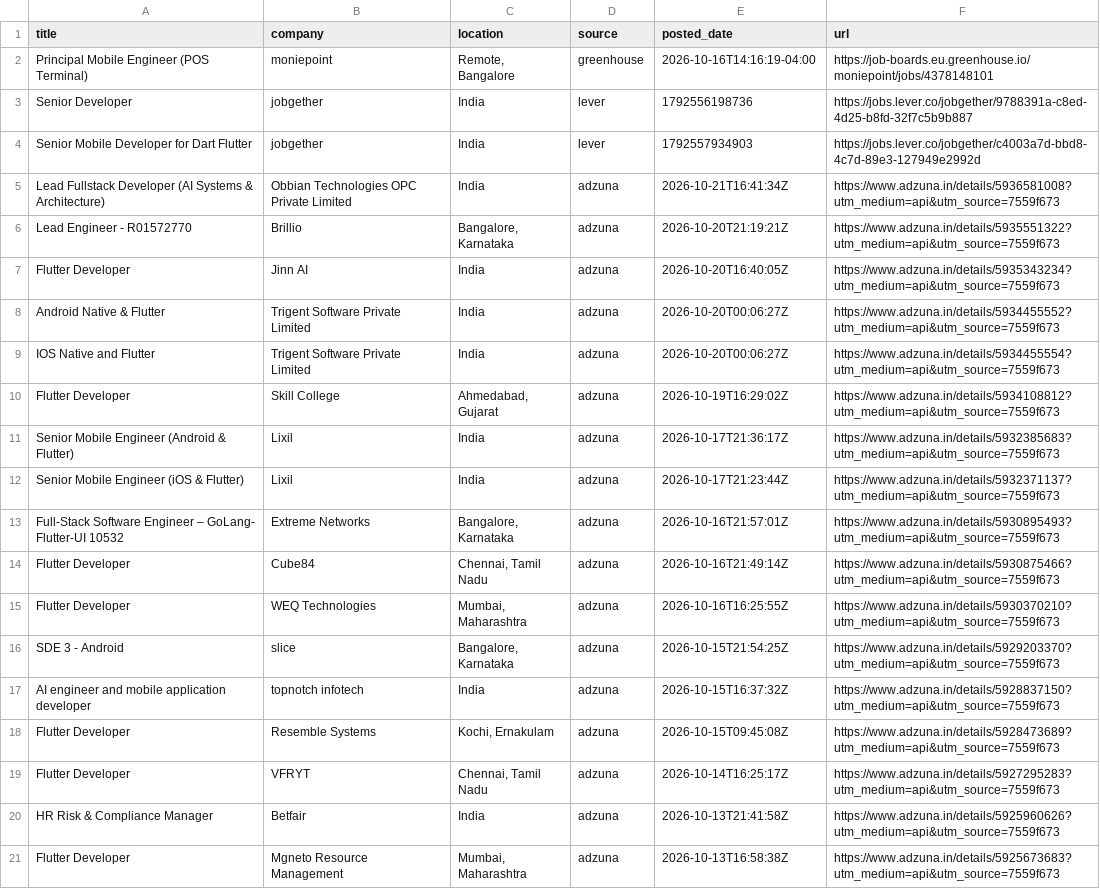
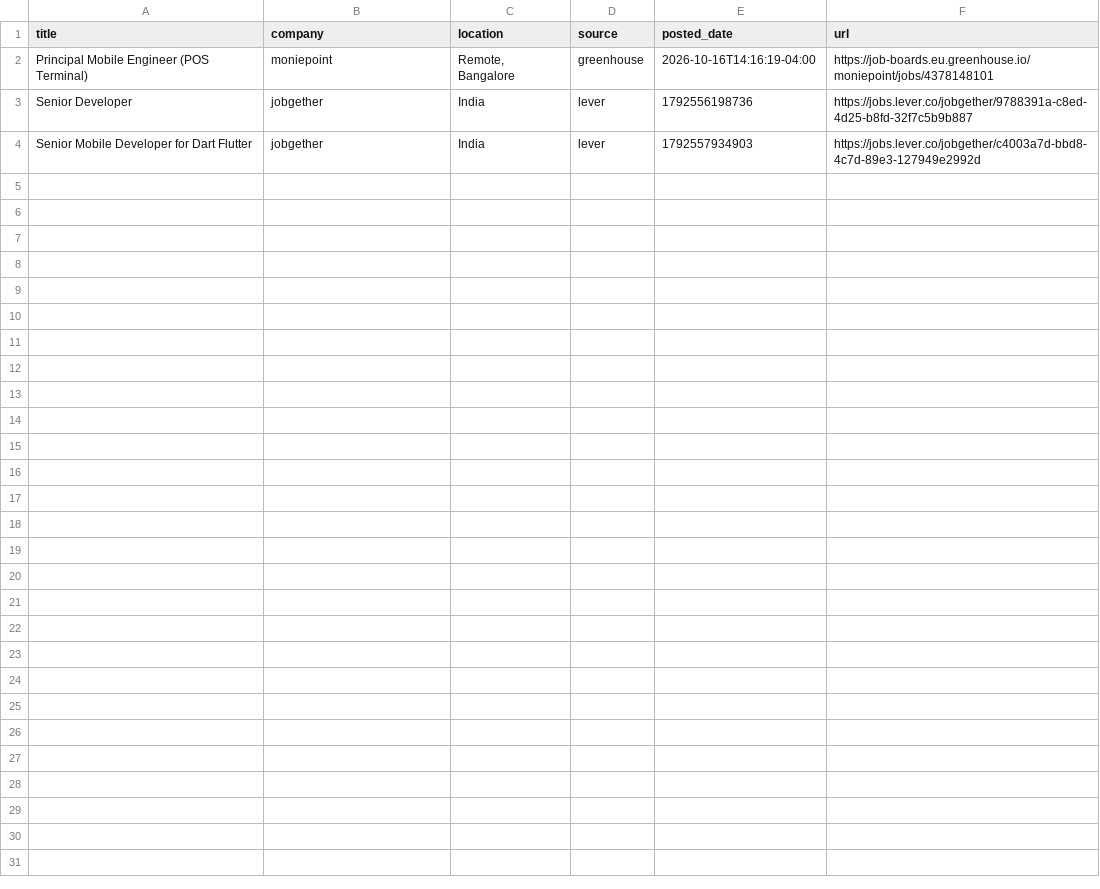
Before and after one commit to jatin-web/flutter-jobs-finder, a CSV file: output/flutter_jobs.csv, drawn as a sheet; the diff names each change by its address in the sheet, - before the commit and + after, or states it on an @@ line.

```diff
--- a/output/flutter_jobs.csv
+++ b/output/flutter_jobs.csv
-row 5: Lead Fullstack Developer (AI Systems & Architecture) | Obbian Technologies OPC Private Limited | India | adzuna | 2026-10-21T16:41:34Z | https://www.adzuna.in/details/5936581008?utm_medium=api&utm_source=7559f673
-row 6: Lead Engineer - R01572770 | Brillio | Bangalore, Karnataka | adzuna | 2026-10-20T21:19:21Z | https://www.adzuna.in/details/5935551322?utm_medium=api&utm_source=7559f673
-row 7: Flutter Developer | Jinn AI | India | adzuna | 2026-10-20T16:40:05Z | https://www.adzuna.in/details/5935343234?utm_medium=api&utm_source=7559f673
-row 8: Android Native & Flutter | Trigent Software Private Limited | India | adzuna | 2026-10-20T00:06:27Z | https://www.adzuna.in/details/5934455552?utm_medium=api&utm_source=7559f673
-row 9: IOS Native and Flutter | Trigent Software Private Limited | India | adzuna | 2026-10-20T00:06:27Z | https://www.adzuna.in/details/5934455554?utm_medium=api&utm_source=7559f673
-row 10: Flutter Developer | Skill College | Ahmedabad, Gujarat | adzuna | 2026-10-19T16:29:02Z | https://www.adzuna.in/details/5934108812?utm_medium=api&utm_source=7559f673
-row 11: Senior Mobile Engineer (Android & Flutter) | Lixil | India | adzuna | 2026-10-17T21:36:17Z | https://www.adzuna.in/details/5932385683?utm_medium=api&utm_source=7559f673
-row 12: Senior Mobile Engineer (iOS & Flutter) | Lixil | India | adzuna | 2026-10-17T21:23:44Z | https://www.adzuna.in/details/5932371137?utm_medium=api&utm_source=7559f673
-row 13: Full-Stack Software Engineer – GoLang- Flutter-UI 10532 | Extreme Networks | Bangalore, Karnataka | adzuna | 2026-10-16T21:57:01Z | https://www.adzuna.in/details/5930895493?utm_medium=api&utm_source=7559f673
-row 14: Flutter Developer | Cube84 | Chennai, Tamil Nadu | adzuna | 2026-10-16T21:49:14Z | https://www.adzuna.in/details/5930875466?utm_medium=api&utm_source=7559f673
-row 15: Flutter Developer | WEQ Technologies | Mumbai, Maharashtra | adzuna | 2026-10-16T16:25:55Z | https://www.adzuna.in/details/5930370210?utm_medium=api&utm_source=7559f673
-row 16: SDE 3 - Android | slice | Bangalore, Karnataka | adzuna | 2026-10-15T21:54:25Z | https://www.adzuna.in/details/5929203370?utm_medium=api&utm_source=7559f673
-row 17: AI engineer and mobile application developer | topnotch infotech | India | adzuna | 2026-10-15T16:37:32Z | https://www.adzuna.in/details/5928837150?utm_medium=api&utm_source=7559f673
-row 18: Flutter Developer | Resemble Systems | Kochi, Ernakulam | adzuna | 2026-10-15T09:45:08Z | https://www.adzuna.in/details/5928473689?utm_medium=api&utm_source=7559f673
-row 19: Flutter Developer | VFRYT | Chennai, Tamil Nadu | adzuna | 2026-10-14T16:25:17Z | https://www.adzuna.in/details/5927295283?utm_medium=api&utm_source=7559f673
-row 20: HR Risk & Compliance Manager | Betfair | India | adzuna | 2026-10-13T21:41:58Z | https://www.adzuna.in/details/5925960626?utm_medium=api&utm_source=7559f673
-row 21: Flutter Developer | Mgneto Resource Management | Mumbai, Maharashtra | adzuna | 2026-10-13T16:58:38Z | https://www.adzuna.in/details/5925673683?utm_medium=api&utm_source=7559f673
```
Also changed, not shown: 5 other files.
